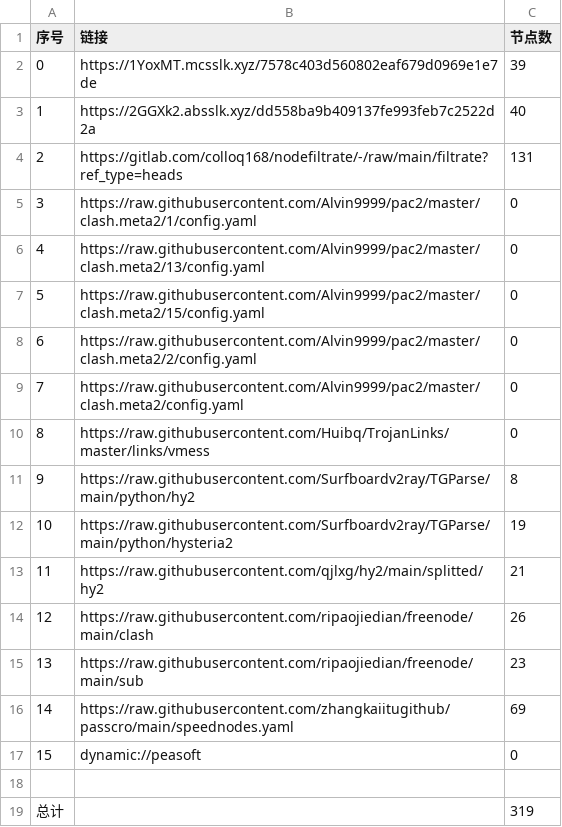
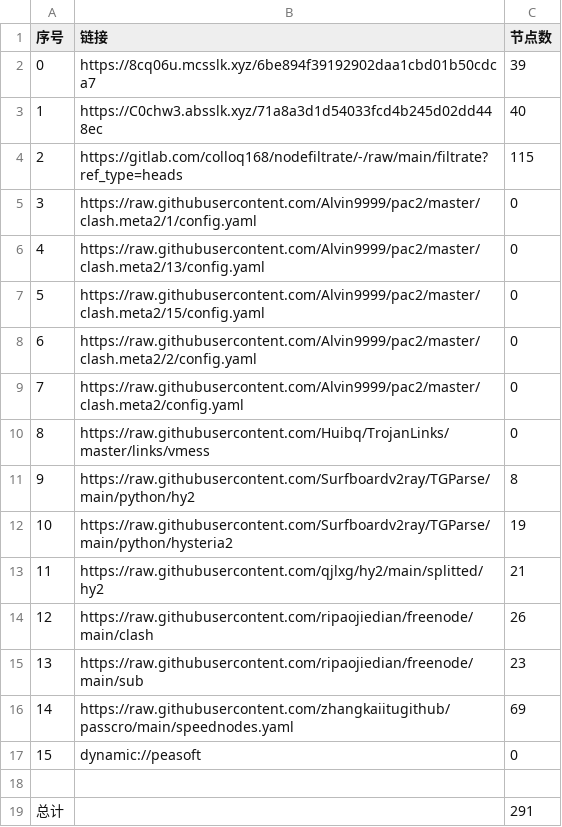
Before and after one commit to aee1996a/NoMoreWalls, a CSV file: list_result.csv, drawn as a sheet.

```diff
--- a/list_result.csv
+++ b/list_result.csv
@@ -1,5 +1,5 @@
 序号,链接,节点数
-0,https://1YoxMT.mcsslk.xyz/7578c403d560802eaf679d0969e1e7de,39
-1,https://2GGXk2.absslk.xyz/dd558ba9b409137fe993feb7c2522d2a,40
-2,https://gitlab.com/colloq168/nodefiltrate/-/raw/main/filtrate?ref_type=heads,131
+0,https://8cq06u.mcsslk.xyz/6be894f39192902daa1cbd01b50cdca7,39
+1,https://C0chw3.absslk.xyz/71a8a3d1d54033fcd4b245d02dd448ec,40
+2,https://gitlab.com/colloq168/nodefiltrate/-/raw/main/filtrate?ref_type=heads,115
 3,https://raw.githubusercontent.com/Alvin9999/pac2/master/clash.meta2/1/config.yaml,0
@@ -18,2 +18,2 @@
 
-总计,,319
+总计,,291
```
Also changed, not shown: 32 other files.
